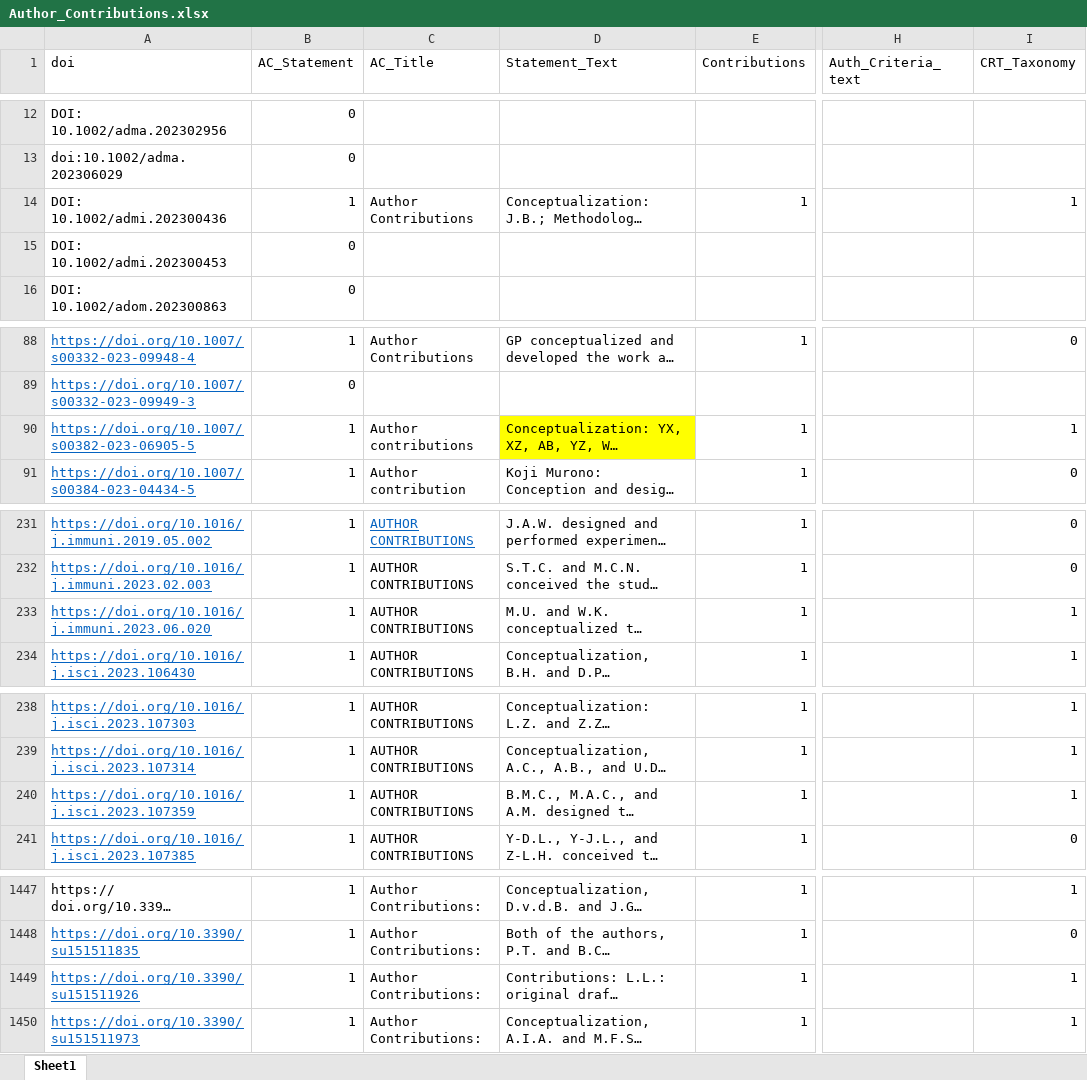
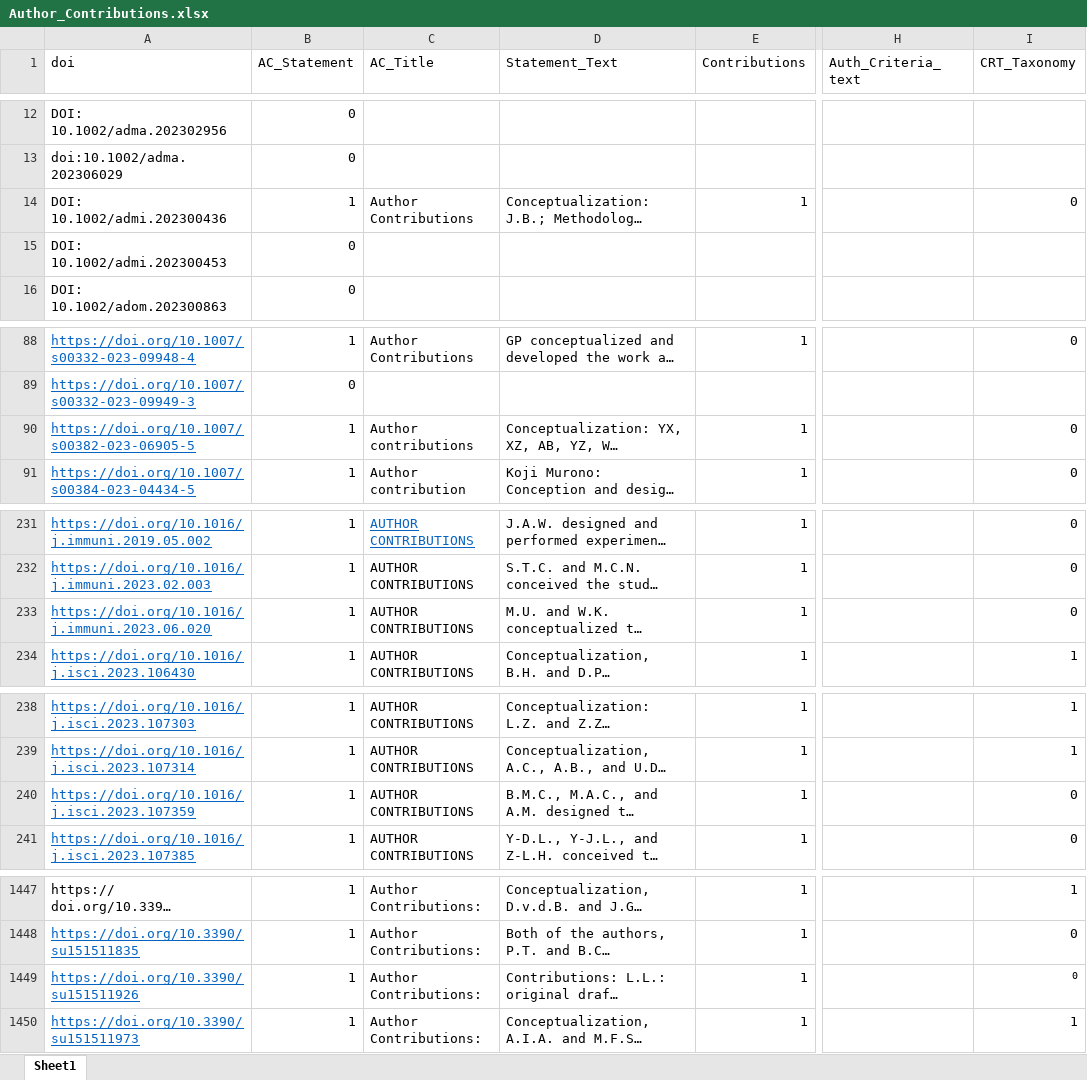
Before and after one commit to quest-bih/ContriBOT, an Excel workbook: Data/Author_Contributions.xlsx, sheet Sheet1, drawn as a sheet; only a part is shown, gaps mark what is left out; long unchanged cells end in …; values as stored, in another font and other column widths than the file's, no borders; the diff covers the shown part only; the diff names each change by its address in the sheet, - before the commit and + after, or states it on an @@ line.

```diff
--- a/Data/Author_Contributions.xlsx (sheet Sheet1)
+++ b/Data/Author_Contributions.xlsx (sheet Sheet1)
-I14 (CRT_Taxonomy): 1
+I14 (CRT_Taxonomy): 0
-D90 fill: #FFFF00
+D90 fill: none
-I90 (CRT_Taxonomy): 1
+I90 (CRT_Taxonomy): 0
-I233 (CRT_Taxonomy): 1
+I233 (CRT_Taxonomy): 0
-I240 (CRT_Taxonomy): 1
+I240 (CRT_Taxonomy): 0
-I1449 (CRT_Taxonomy): 1
+I1449 (CRT_Taxonomy): 0
@@ I1449 text size: smaller @@
```
Also changed, not shown: 17 edited cells and cell formats elsewhere in this sheet, 2 other files.
